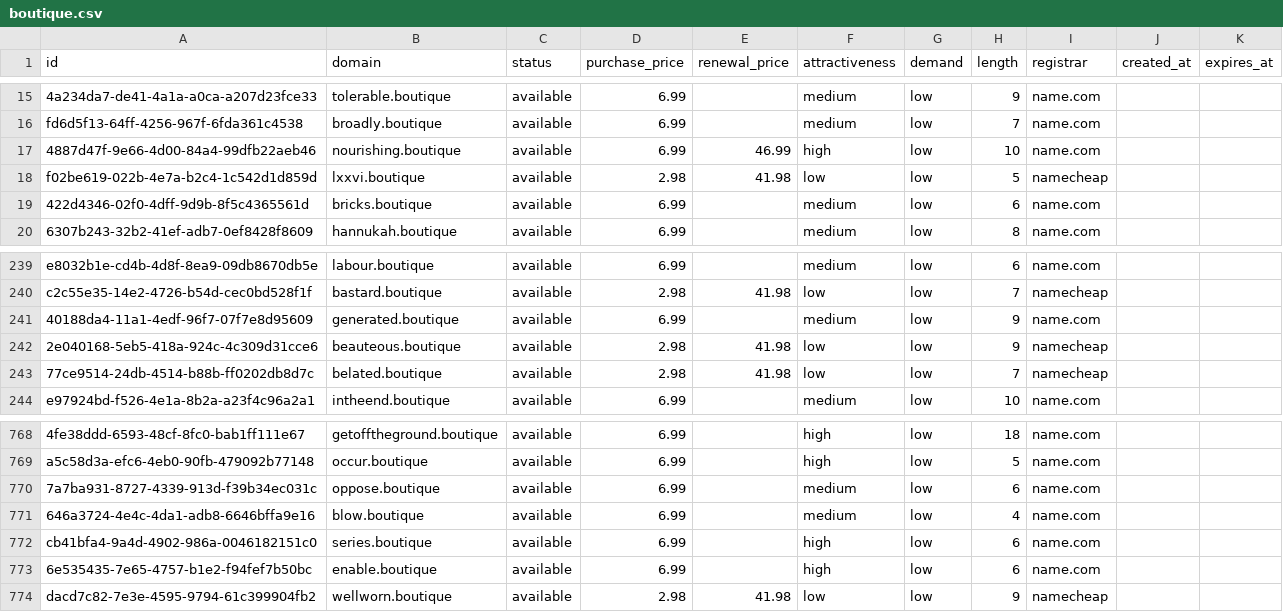
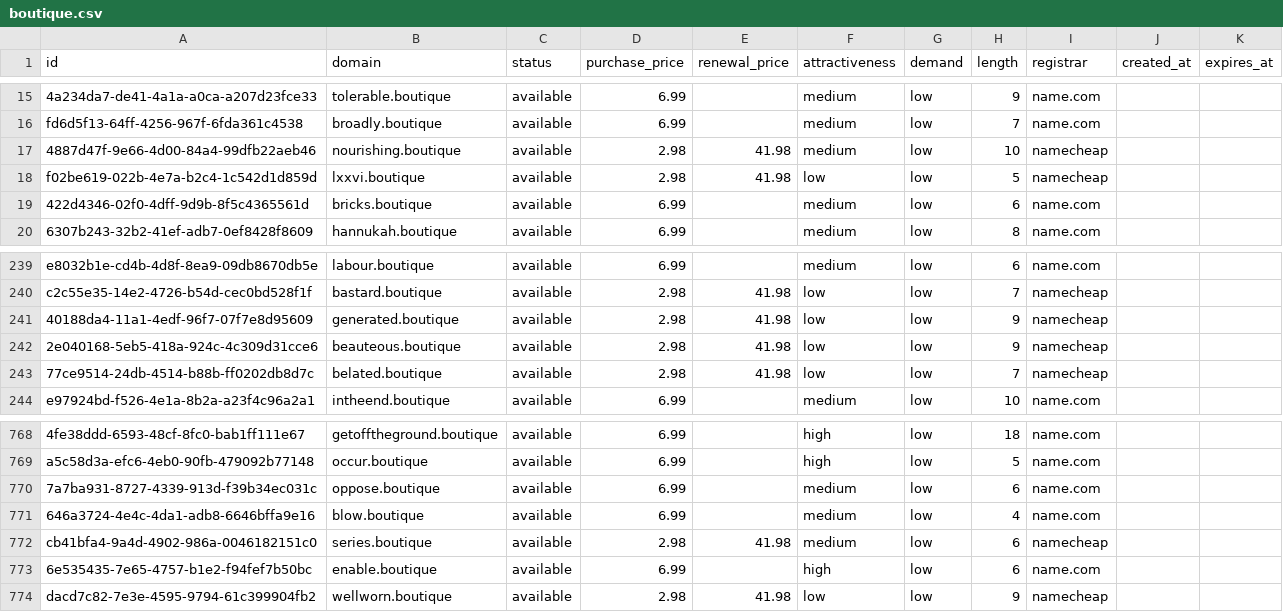
Before and after one commit to UniqueDomains/boutique-oneword-domains, a CSV file: boutique.csv, drawn as a sheet; only a part is shown, gaps mark what is left out; the diff names each change by its address in the sheet, - before the commit and + after, or states it on an @@ line.

Commit message:
Domains update

```diff
--- a/boutique.csv
+++ b/boutique.csv
-D17 (purchase_price): 6.99
+D17 (purchase_price): 2.98
-E17 (renewal_price): 46.99
+E17 (renewal_price): 41.98
-F17 (attractiveness): high
+F17 (attractiveness): medium
-I17 (registrar): name.com
+I17 (registrar): namecheap
-D241 (purchase_price): 6.99
+D241 (purchase_price): 2.98
-E241 (renewal_price): (empty)
+E241 (renewal_price): 41.98
-F241 (attractiveness): medium
+F241 (attractiveness): low
-I241 (registrar): name.com
+I241 (registrar): namecheap
-D772 (purchase_price): 6.99
+D772 (purchase_price): 2.98
-E772 (renewal_price): (empty)
+E772 (renewal_price): 41.98
-F772 (attractiveness): high
+F772 (attractiveness): medium
-I772 (registrar): name.com
+I772 (registrar): namecheap
```
Also changed, not shown: 4 other files.
